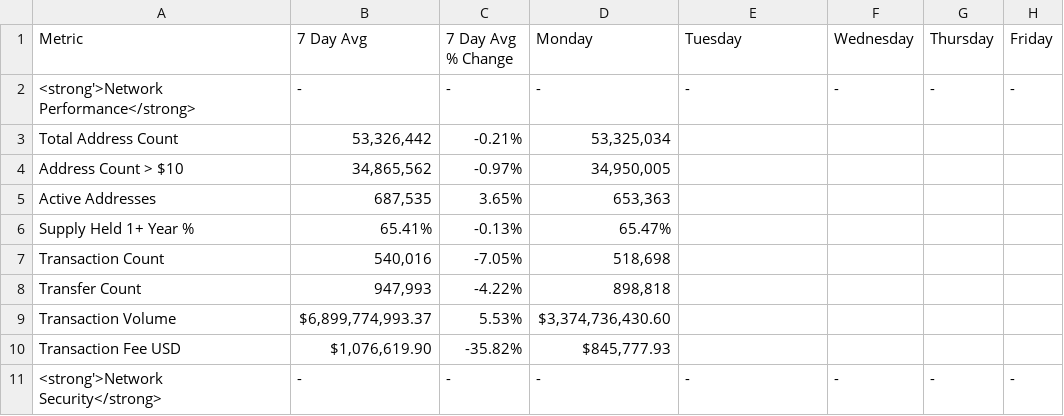
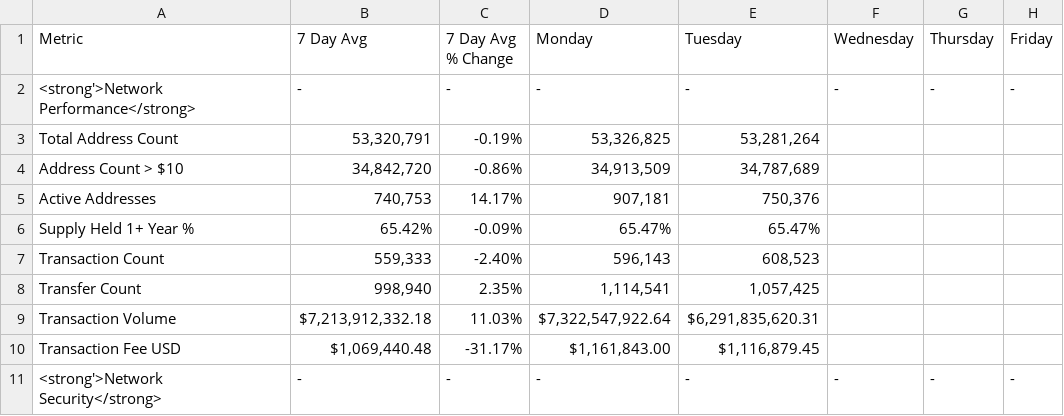
Before and after one commit to SecretSatoshis/Bitcoin-Weekly-Market-Update, a CSV file: fundamentals_valuation_table.csv, drawn as a sheet; only a part is shown; the diff covers the shown part only.

```diff
--- a/fundamentals_valuation_table.csv
+++ b/fundamentals_valuation_table.csv
@@ -2,10 +2,10 @@ Metric,7 Day Avg,7 Day Avg % Change,Monday,Tuesday,Wednesday,Thursday,Friday
 <strong'>Network Performance</strong>,-,-,-,-,-,-,-
-Total Address Count,"53,326,442",-0.21%,"53,325,034",,,,
-Address Count > $10,"34,865,562",-0.97%,"34,950,005",,,,
-Active Addresses,"687,535",3.65%,"653,363",,,,
-Supply Held 1+ Year %,65.41%,-0.13%,65.47%,,,,
-Transaction Count,"540,016",-7.05%,"518,698",,,,
-Transfer Count,"947,993",-4.22%,"898,818",,,,
-Transaction Volume,"$6,899,774,993.37",5.53%,"$3,374,736,430.60",,,,
-Transaction Fee USD,"$1,076,619.90",-35.82%,"$845,777.93",,,,
+Total Address Count,"53,320,791",-0.19%,"53,326,825","53,281,264",,,
+Address Count > $10,"34,842,720",-0.86%,"34,913,509","34,787,689",,,
+Active Addresses,"740,753",14.17%,"907,181","750,376",,,
+Supply Held 1+ Year %,65.42%,-0.09%,65.47%,65.47%,,,
+Transaction Count,"559,333",-2.40%,"596,143","608,523",,,
+Transfer Count,"998,940",2.35%,"1,114,541","1,057,425",,,
+Transaction Volume,"$7,213,912,332.18",11.03%,"$7,322,547,922.64","$6,291,835,620.31",,,
+Transaction Fee USD,"$1,069,440.48",-31.17%,"$1,161,843.00","$1,116,879.45",,,
 <strong'>Network Security</strong>,-,-,-,-,-,-,-
```
Also changed, not shown: 45 edited cells elsewhere in this file, crypto_performance_table.csv, equities_performance_table.csv, 15 other files.
